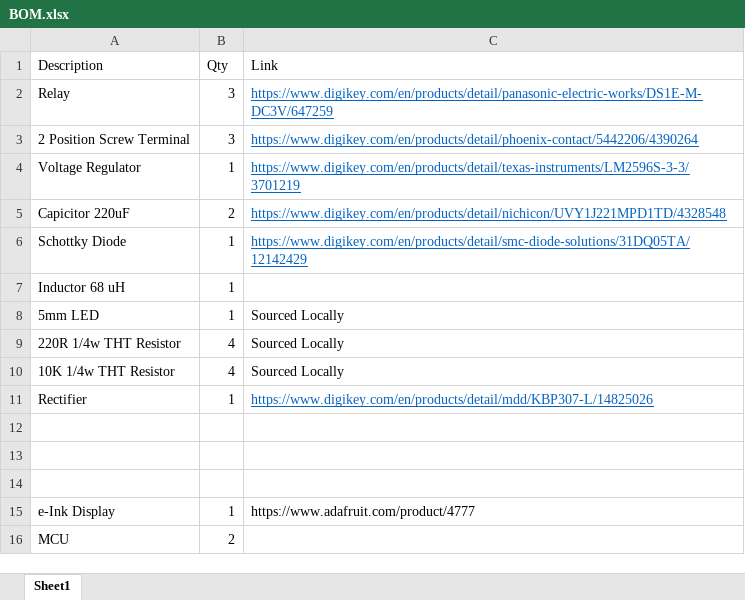
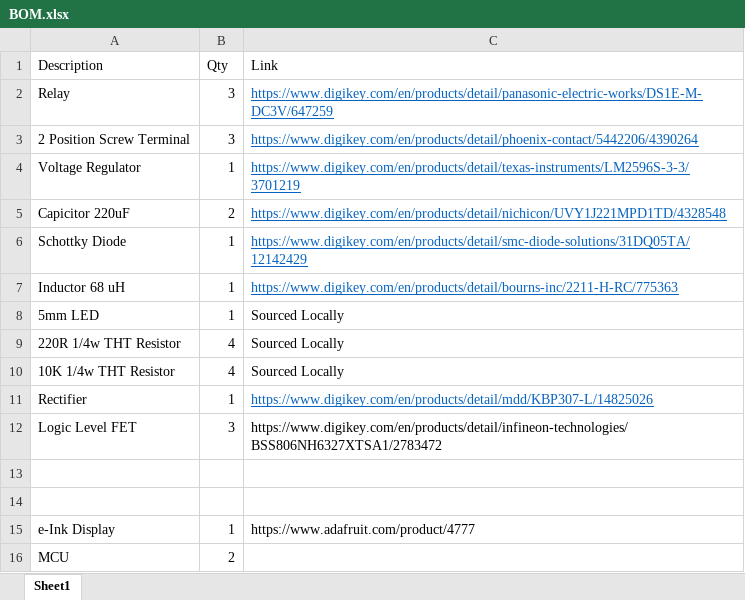
Before and after one commit to Alfaa123/Arduino-Thermostat, an Excel workbook: Board/BOM.xlsx, sheet Sheet1, drawn as a sheet; values as stored, in another font and other column widths than the file's, no borders; the diff names each change by its address in the sheet, - before the commit and + after, or states it on an @@ line.

```diff
--- a/Board/BOM.xlsx (sheet Sheet1)
+++ b/Board/BOM.xlsx (sheet Sheet1)
-C7 (Link): (empty)
+C7 (Link): https://www.digikey.com/en/products/detail/bourns-inc/2211-H-RC/775363
-row 12: (empty)
+row 12: Logic Level FET | 3 | https://www.digikey.com/en/products/detail/infineon-technologies/BSS806NH6327XTSA1/2783472
```
Also changed, not shown: 9 other files.
